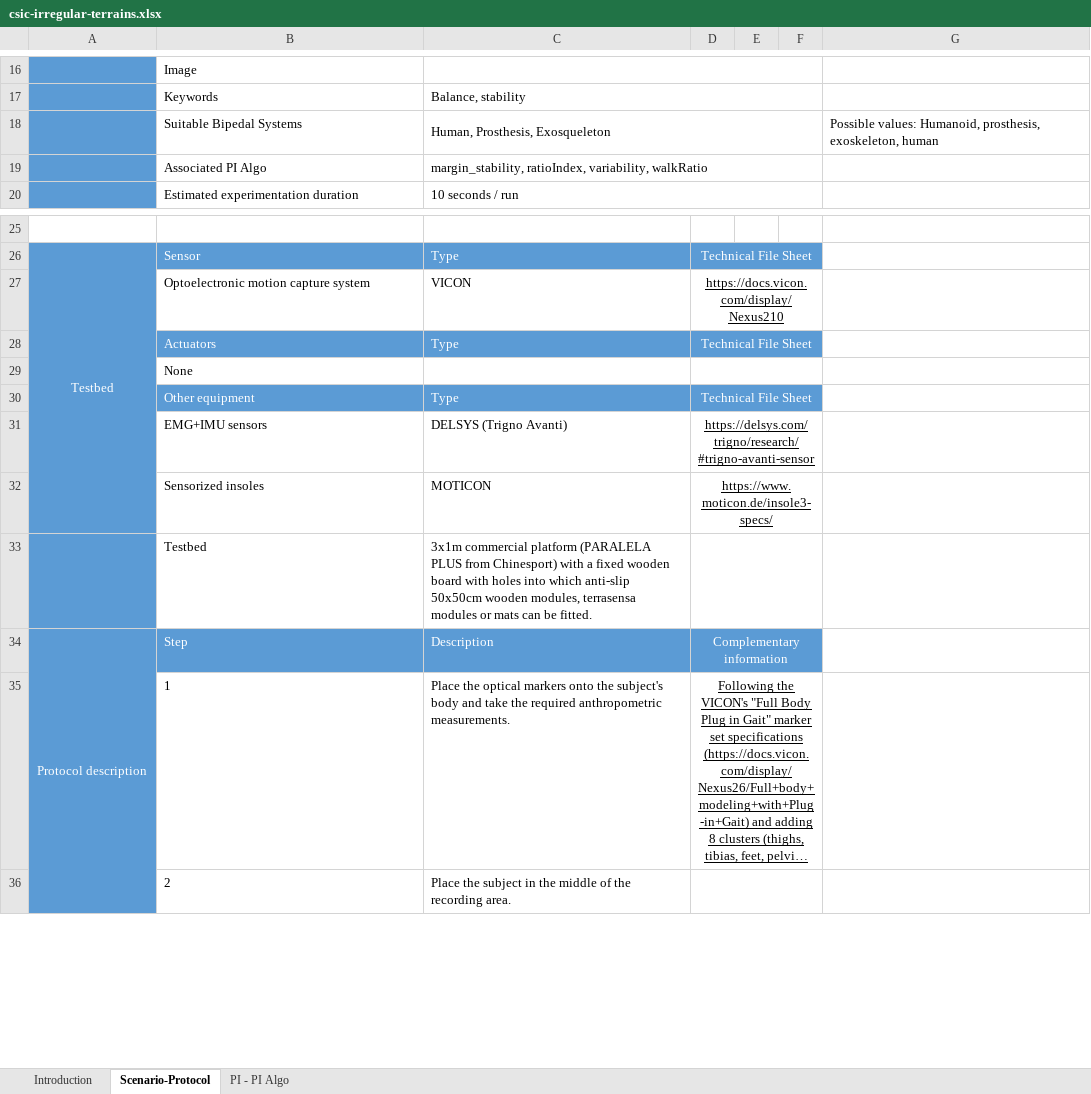
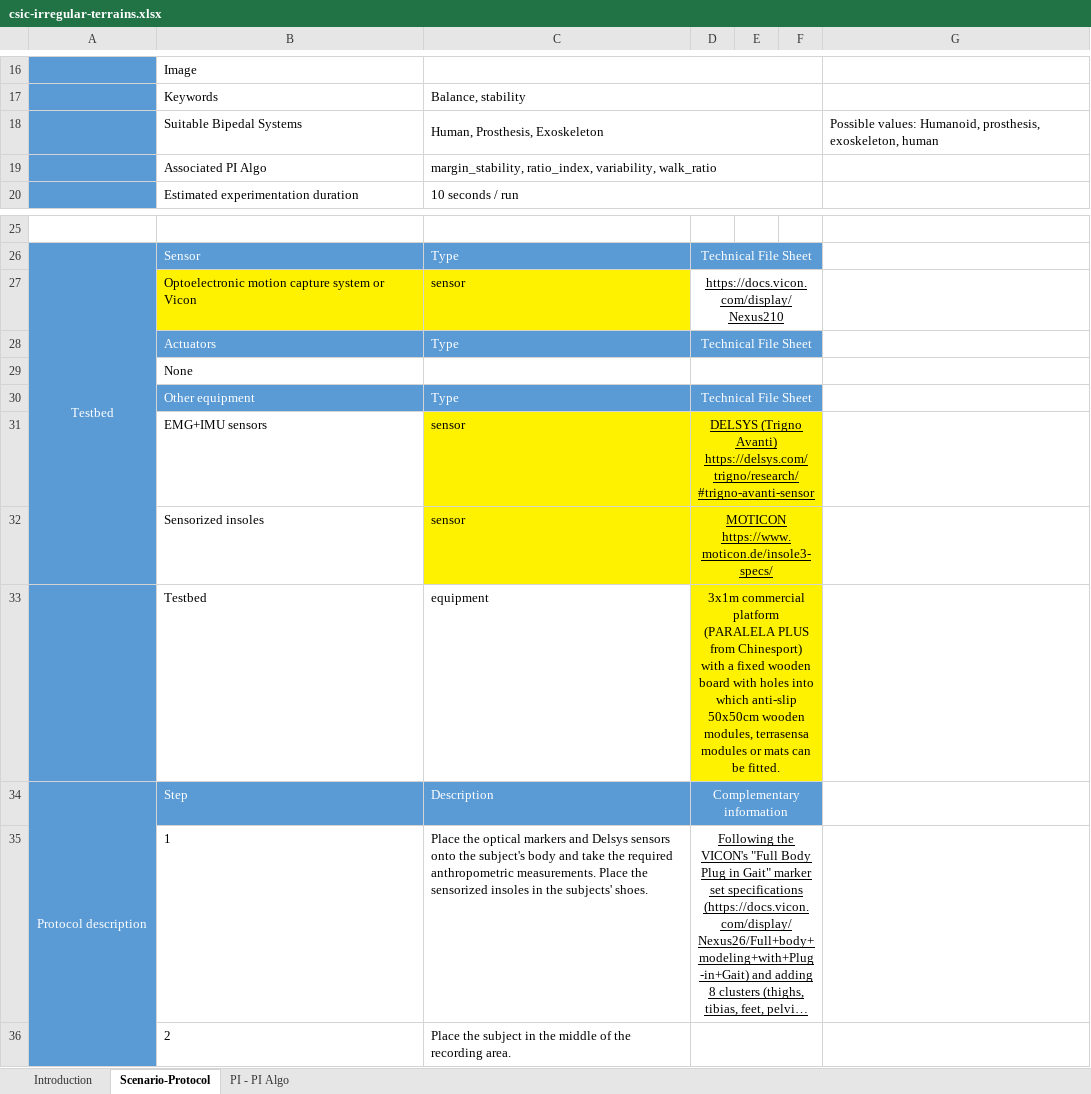
Before and after one commit to eurobench/eurobench_protocol, an Excel workbook: data/csic-irregular/csic-irregular-terrains.xlsx, sheet Scenario-Protocol, drawn as a sheet; only a part is shown, gaps mark what is left out; long unchanged cells end in …; values as stored, in another font and other column widths than the file's, no borders; charts and pictures not drawn; removed rows and columns are numbered as before the commit, all else as after; the diff names each change by its address in the sheet, - before the commit and + after, or states it on an @@ line.

Commit message:
add first draft csic irregular

```diff
--- a/data/csic-irregular/csic-irregular-terrains.xlsx (sheet Scenario-Protocol)
+++ b/data/csic-irregular/csic-irregular-terrains.xlsx (sheet Scenario-Protocol)
-C18: Human, Prosthesis, Exosqueleton
+C18: Human, Prosthesis, Exoskeleton
-C19: margin_stability, ratioIndex, variability, walkRatio
+C19: margin_stability, ratio_index, variability, walk_ratio
-B27: Optoelectronic motion capture system
+B27: Optoelectronic motion capture system or Vicon
-B27:C27 fill: none
+B27:C27 fill: #FFF200
-C27: VICON
+C27: sensor
-C31: DELSYS (Trigno Avanti)
+C31: sensor
-C31:F32 fill: none
+C31:F32 fill: #FFF200
-D31: https://delsys.com/trigno/research/#trigno-avanti-sensor
+D31: DELSYS (Trigno Avanti) https://delsys.com/trigno/research/#trigno-avanti-sensor
-C32: MOTICON
+C32: sensor
-D32: https://www.moticon.de/insole3-specs/
+D32: MOTICON https://www.moticon.de/insole3-specs/
-row 33:  | Testbed | 3x1m commercial platform (PARALELA PLUS from Chinesport) with a fixed wooden board with holes into which anti-slip 50x50cm wooden modules, terrasensa modules or mats can be fitted.
+row 33:  | Testbed | equipment | 3x1m commercial platform (PARALELA PLUS from Chinesport) with a fixed wooden board with holes into which anti-slip 50x50cm wooden modules, terrasensa modules or mats can be fitted.
-C35: …optical markers onto the subject's body and take the required anthropometric measurements.
+C35: …optical markers and Delsys sensors onto the subject's body and take the required anthropometric measurements. Place the sensorized insoles in the subjects' shoes.
```
Also changed, not shown: sheet PI - PI Algo, charts or pictures, 2 other files.
